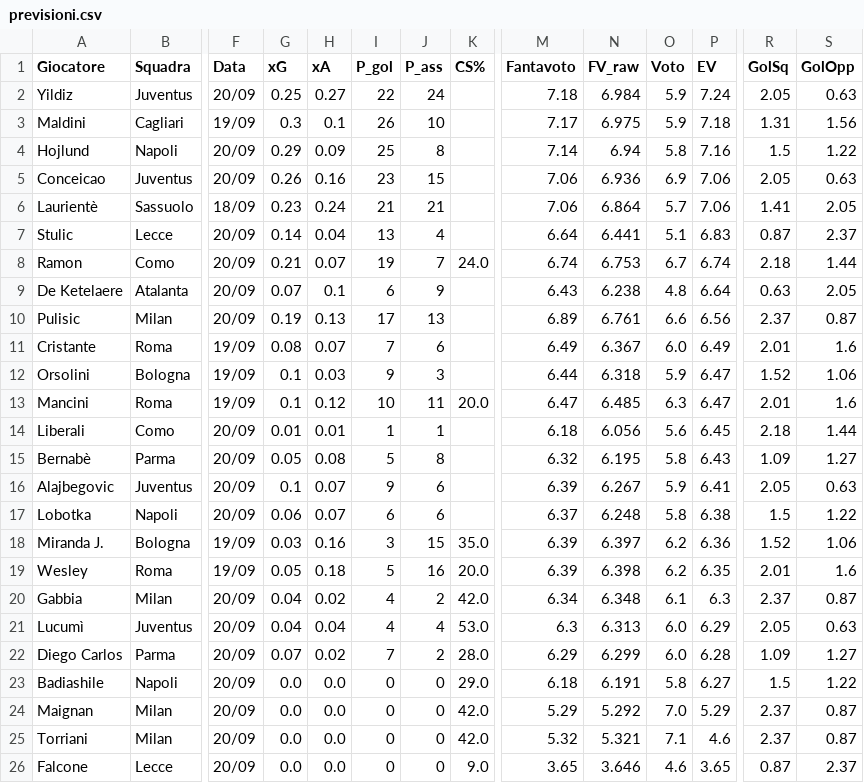
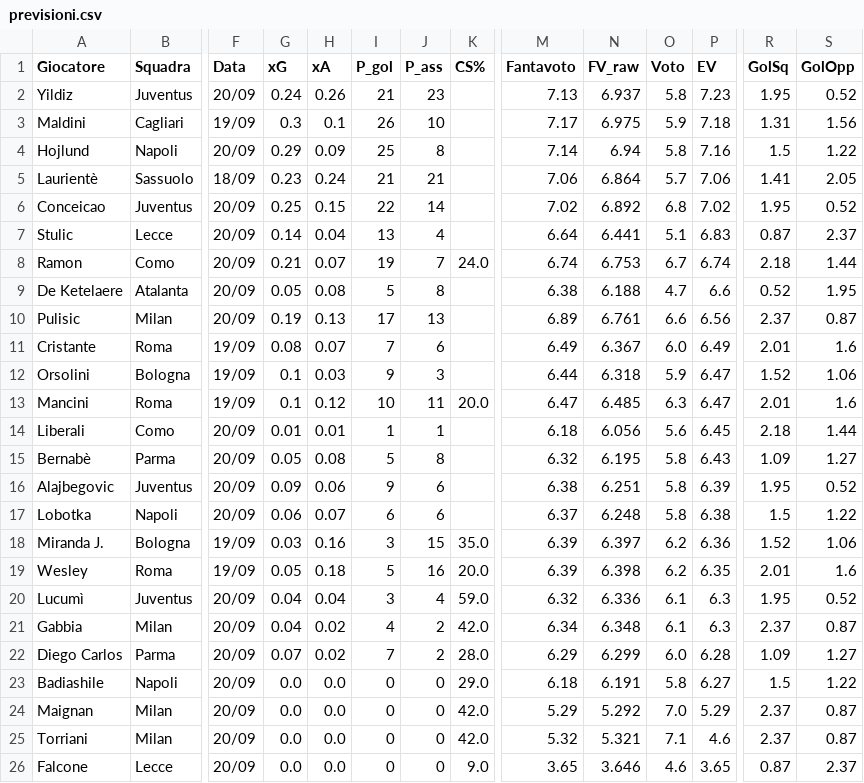
Before and after one commit to dramaticsquare/fanta-predictor, a CSV file: docs/previsioni.csv, drawn as a sheet; only a part is shown, gaps mark what is left out; removed rows and columns are numbered as before the commit, all else as after; rows hold the shown columns only; the diff names each change by its address in the sheet, - before the commit and + after, or states it on an @@ line.

Commit message:
aggiornamento previsioni

```diff
--- a/docs/previsioni.csv
+++ b/docs/previsioni.csv
-G2 (xG): 0.25
+G2 (xG): 0.24
-H2 (xA): 0.27
+H2 (xA): 0.26
-I2 (P_gol): 22
+I2 (P_gol): 21
-J2 (P_ass): 24
+J2 (P_ass): 23
-M2 (Fantavoto): 7.18
+M2 (Fantavoto): 7.13
-N2 (FV_raw): 6.984
+N2 (FV_raw): 6.937
-O2 (Voto): 5.9
+O2 (Voto): 5.8
-P2 (EV): 7.24
+P2 (EV): 7.23
-R2 (GolSq): 2.05
+R2 (GolSq): 1.95
-S2 (GolOpp): 0.63
+S2 (GolOpp): 0.52
-row 5: Conceicao | Juventus | 20/09 | 0.26 | 0.16 | 23 | 15 |  | 7.06 | 6.936 | 6.9 | 7.06 | 2.05 | 0.63
+row 6: Conceicao | Juventus | 20/09 | 0.25 | 0.15 | 22 | 14 |  | 7.02 | 6.892 | 6.8 | 7.02 | 1.95 | 0.52
-G9 (xG): 0.07
+G9 (xG): 0.05
-H9 (xA): 0.1
+H9 (xA): 0.08
-I9 (P_gol): 6
+I9 (P_gol): 5
-J9 (P_ass): 9
+J9 (P_ass): 8
-M9 (Fantavoto): 6.43
+M9 (Fantavoto): 6.38
-N9 (FV_raw): 6.238
+N9 (FV_raw): 6.188
-O9 (Voto): 4.8
+O9 (Voto): 4.7
-P9 (EV): 6.64
+P9 (EV): 6.6
-R9 (GolSq): 0.63
+R9 (GolSq): 0.52
-S9 (GolOpp): 2.05
+S9 (GolOpp): 1.95
-G16 (xG): 0.1
+G16 (xG): 0.09
-H16 (xA): 0.07
+H16 (xA): 0.06
-M16 (Fantavoto): 6.39
+M16 (Fantavoto): 6.38
-N16 (FV_raw): 6.267
+N16 (FV_raw): 6.251
-O16 (Voto): 5.9
+O16 (Voto): 5.8
-P16 (EV): 6.41
+P16 (EV): 6.39
-R16 (GolSq): 2.05
+R16 (GolSq): 1.95
-S16 (GolOpp): 0.63
+S16 (GolOpp): 0.52
+row 20: Lucumì | Juventus | 20/09 | 0.04 | 0.04 | 3 | 4 | 59.0 | 6.32 | 6.336 | 6.1 | 6.3 | 1.95 | 0.52
-row 21: Lucumì | Juventus | 20/09 | 0.04 | 0.04 | 4 | 4 | 53.0 | 6.3 | 6.313 | 6.0 | 6.29 | 2.05 | 0.63
```
Also changed, not shown: 2 other files.
